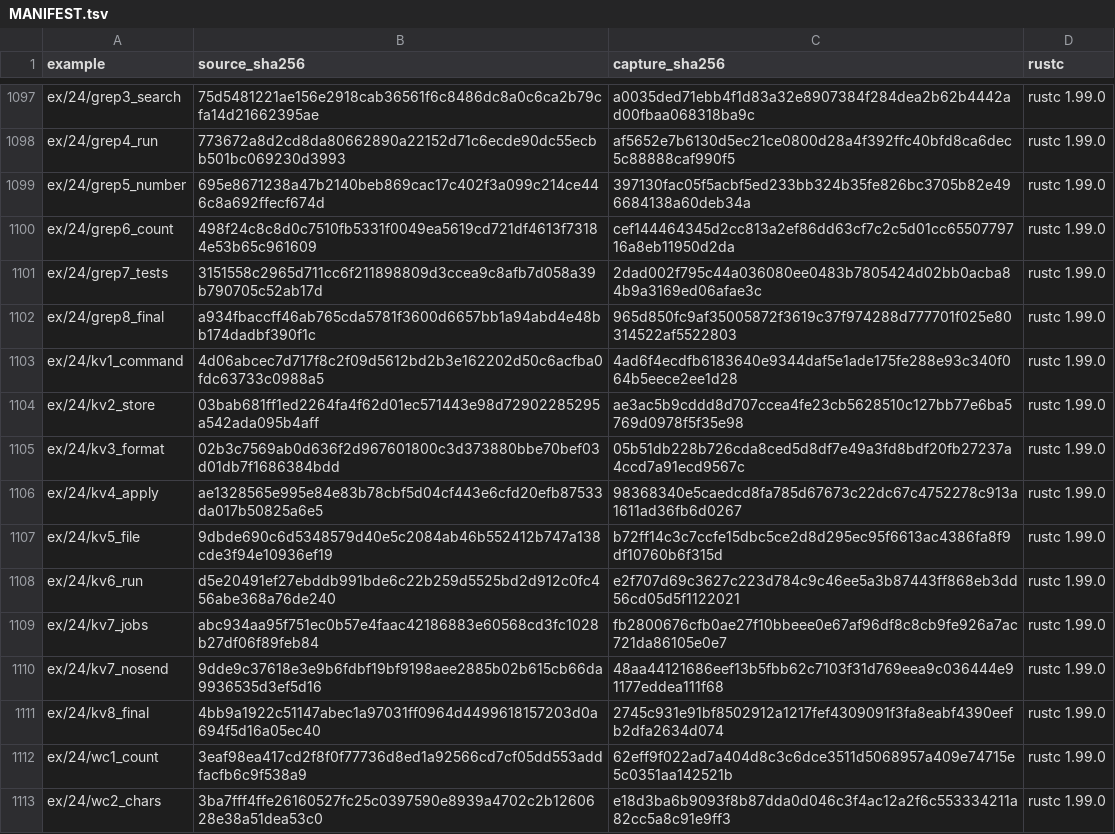
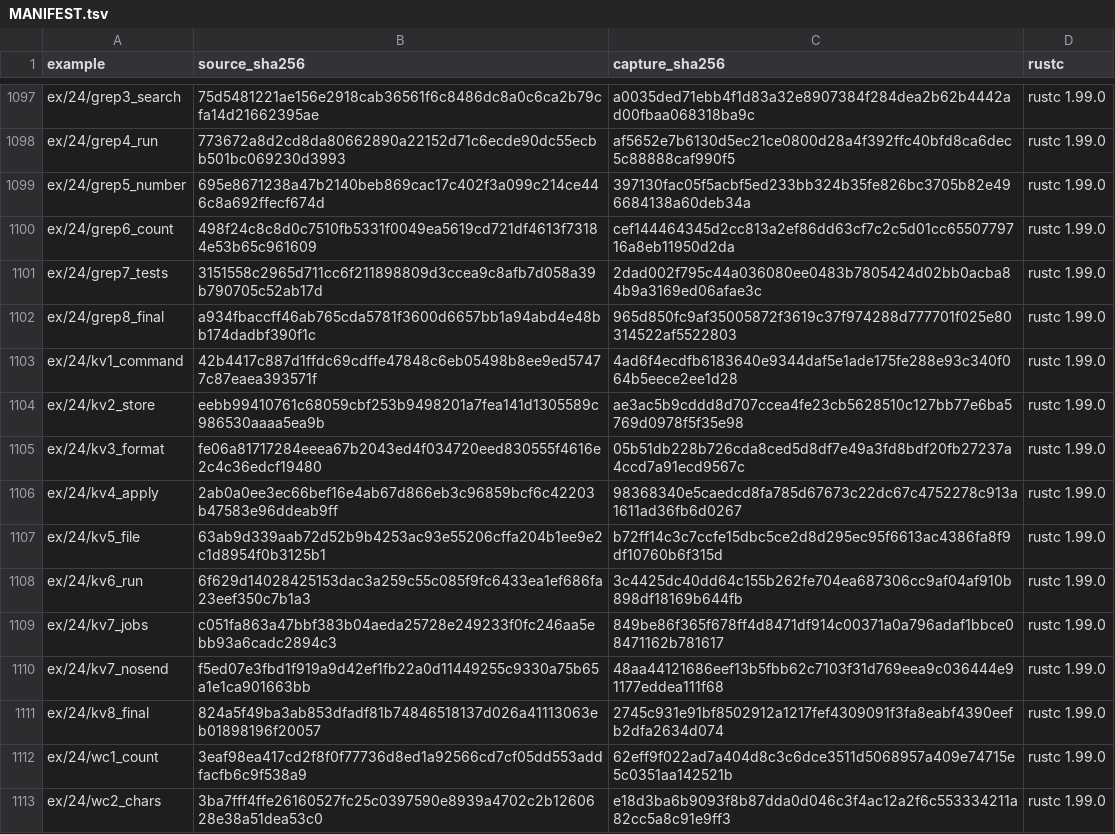
Before and after one commit to chobocho/treasure_house, a TSV file: rust/out/MANIFEST.tsv, drawn as a sheet; only a part is shown, gaps mark what is left out.

```diff
--- a/rust/out/MANIFEST.tsv
+++ b/rust/out/MANIFEST.tsv
@@ -1102,11 +1102,11 @@ ex/24/grep7_tests	3151558c2965d711cc6f211898809d3ccea9c8afb7d058a39b790705c52ab1
 ex/24/grep8_final	a934fbaccff46ab765cda5781f3600d6657bb1a94abd4e48bb174dadbf390f1c	965d850fc9af35005872f3619c37f974288d777701f025e80314522af5522803	rustc 1.99.0
-ex/24/kv1_command	4d06abcec7d717f8c2f09d5612bd2b3e162202d50c6acfba0fdc63733c0988a5	4ad6f4ecdfb6183640e9344daf5e1ade175fe288e93c340f064b5eece2ee1d28	rustc 1.99.0
-ex/24/kv2_store	03bab681ff1ed2264fa4f62d01ec571443e98d72902285295a542ada095b4aff	ae3ac5b9cddd8d707ccea4fe23cb5628510c127bb77e6ba5769d0978f5f35e98	rustc 1.99.0
-ex/24/kv3_format	02b3c7569ab0d636f2d967601800c3d373880bbe70bef03d01db7f1686384bdd	05b51db228b726cda8ced5d8df7e49a3fd8bdf20fb27237a4ccd7a91ecd9567c	rustc 1.99.0
-ex/24/kv4_apply	ae1328565e995e84e83b78cbf5d04cf443e6cfd20efb87533da017b50825a6e5	98368340e5caedcd8fa785d67673c22dc67c4752278c913a1611ad36fb6d0267	rustc 1.99.0
-ex/24/kv5_file	9dbde690c6d5348579d40e5c2084ab46b552412b747a138cde3f94e10936ef19	b72ff14c3c7ccfe15dbc5ce2d8d295ec95f6613ac4386fa8f9df10760b6f315d	rustc 1.99.0
-ex/24/kv6_run	d5e20491ef27ebddb991bde6c22b259d5525bd2d912c0fc456abe368a76de240	e2f707d69c3627c223d784c9c46ee5a3b87443ff868eb3dd56cd05d5f1122021	rustc 1.99.0
-ex/24/kv7_jobs	abc934aa95f751ec0b57e4faac42186883e60568cd3fc1028b27df06f89feb84	fb2800676cfb0ae27f10bbeee0e67af96df8c8cb9fe926a7ac721da86105e0e7	rustc 1.99.0
-ex/24/kv7_nosend	9dde9c37618e3e9b6fdbf19bf9198aee2885b02b615cb66da9936535d3ef5d16	48aa44121686eef13b5fbb62c7103f31d769eea9c036444e91177eddea111f68	rustc 1.99.0
-ex/24/kv8_final	4bb9a1922c51147abec1a97031ff0964d4499618157203d0a694f5d16a05ec40	2745c931e91bf8502912a1217fef4309091f3fa8eabf4390eefb2dfa2634d074	rustc 1.99.0
+ex/24/kv1_command	42b4417c887d1ffdc69cdffe47848c6eb05498b8ee9ed57477c87eaea393571f	4ad6f4ecdfb6183640e9344daf5e1ade175fe288e93c340f064b5eece2ee1d28	rustc 1.99.0
+ex/24/kv2_store	eebb99410761c68059cbf253b9498201a7fea141d1305589c986530aaaa5ea9b	ae3ac5b9cddd8d707ccea4fe23cb5628510c127bb77e6ba5769d0978f5f35e98	rustc 1.99.0
+ex/24/kv3_format	fe06a81717284eeea67b2043ed4f034720eed830555f4616e2c4c36edcf19480	05b51db228b726cda8ced5d8df7e49a3fd8bdf20fb27237a4ccd7a91ecd9567c	rustc 1.99.0
+ex/24/kv4_apply	2ab0a0ee3ec66bef16e4ab67d866eb3c96859bcf6c42203b47583e96ddeab9ff	98368340e5caedcd8fa785d67673c22dc67c4752278c913a1611ad36fb6d0267	rustc 1.99.0
+ex/24/kv5_file	63ab9d339aab72d52b9b4253ac93e55206cffa204b1ee9e2c1d8954f0b3125b1	b72ff14c3c7ccfe15dbc5ce2d8d295ec95f6613ac4386fa8f9df10760b6f315d	rustc 1.99.0
+ex/24/kv6_run	6f629d14028425153dac3a259c55c085f9fc6433ea1ef686fa23eef350c7b1a3	3c4425dc40dd64c155b262fe704ea687306cc9af04af910b898df18169b644fb	rustc 1.99.0
+ex/24/kv7_jobs	c051fa863a47bbf383b04aeda25728e249233f0fc246aa5ebb93a6cadc2894c3	849be86f365f678ff4d8471df914c00371a0a796adaf1bbce08471162b781617	rustc 1.99.0
+ex/24/kv7_nosend	f5ed07e3fbd1f919a9d42ef1fb22a0d11449255c9330a75b65a1e1ca901663bb	48aa44121686eef13b5fbb62c7103f31d769eea9c036444e91177eddea111f68	rustc 1.99.0
+ex/24/kv8_final	824a5f49ba3ab853dfadf81b74846518137d026a41113063eb01898196f20057	2745c931e91bf8502912a1217fef4309091f3fa8eabf4390eefb2dfa2634d074	rustc 1.99.0
 ex/24/wc1_count	3eaf98ea417cd2f8f0f77736d8ed1a92566cd7cf05dd553addfacfb6c9f538a9	62eff9f022ad7a404d8c3c6dce3511d5068957a409e74715e5c0351aa142521b	rustc 1.99.0
```
Also changed, not shown: 23 other files.
